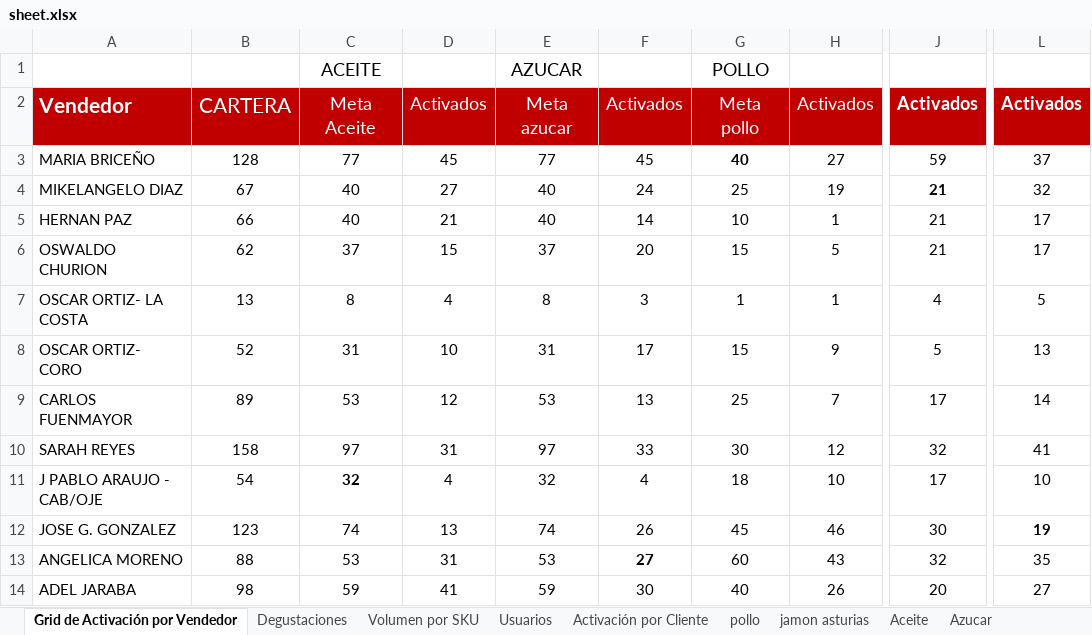
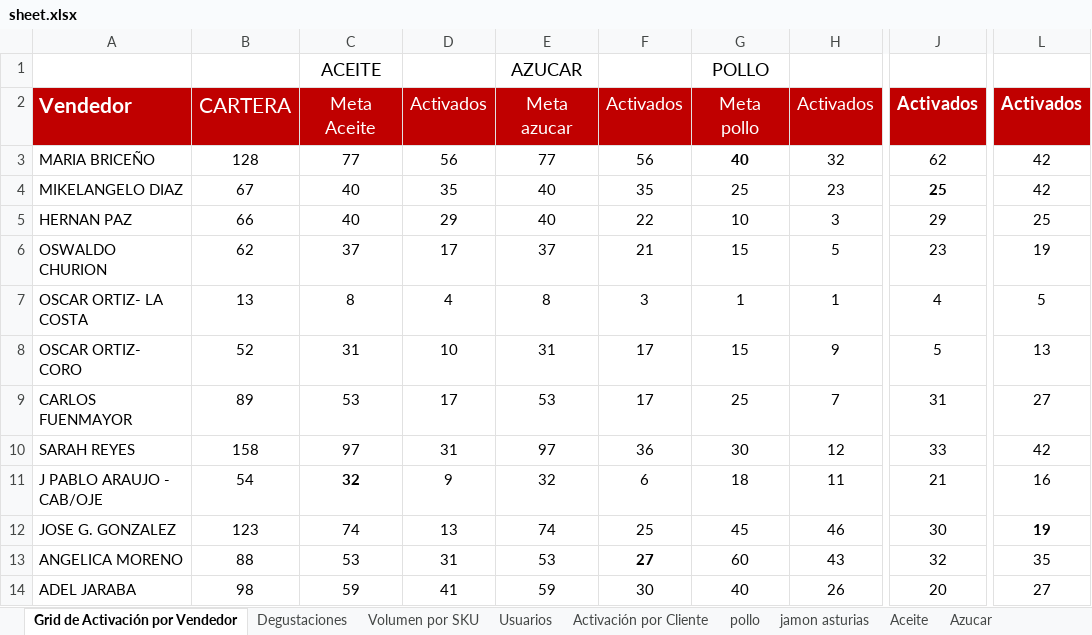
Before and after one commit to legatixpro-alt/dashboard-fdv---planificador, an Excel workbook: sheet.xlsx, sheet Grid de Activación por Vendedor, drawn as a sheet; only a part is shown, gaps mark what is left out; values as stored, in another font and other column widths than the file's, no borders; charts and pictures not drawn; the diff covers the shown part only; the diff names each change by its address in the sheet, - before the commit and + after, or states it on an @@ line.

```diff
--- a/sheet.xlsx (sheet Grid de Activación por Vendedor)
+++ b/sheet.xlsx (sheet Grid de Activación por Vendedor)
-D3: 45
+D3: 56
-F3: 45
+F3: 56
-H3: 27
+H3: 32
-J3: 59
+J3: 62
-L3: 37
+L3: 42
-D4: 27
+D4: 35
-F4: 24
+F4: 35
-H4: 19
+H4: 23
-J4: 21
+J4: 25
-L4: 32
+L4: 42
-D5: 21
+D5: 29
-F5: 14
+F5: 22
-H5: 1
+H5: 3
-J5: 21
+J5: 29
-L5: 17
+L5: 25
-D6: 15
+D6: 17
-F6: 20
+F6: 21
-J6: 21
+J6: 23
-L6: 17
+L6: 19
-D9: 12
+D9: 17
-F9: 13
+F9: 17
-J9: 17
+J9: 31
-L9: 14
+L9: 27
-F10: 33
+F10: 36
-J10: 32
+J10: 33
-L10: 41
+L10: 42
-D11: 4
+D11: 9
-F11: 4
+F11: 6
-H11: 10
+H11: 11
-J11: 17
+J11: 21
-L11: 10
+L11: 16
-F12: 26
+F12: 25
```
Also changed, not shown: 30 edited cells elsewhere in this sheet, sheet Volumen por SKU, sheet Enteros Ligeros, sheet Azucar, sheet pollo, sheet Aceite, sheet jamon asturias, 1 more sheet.
